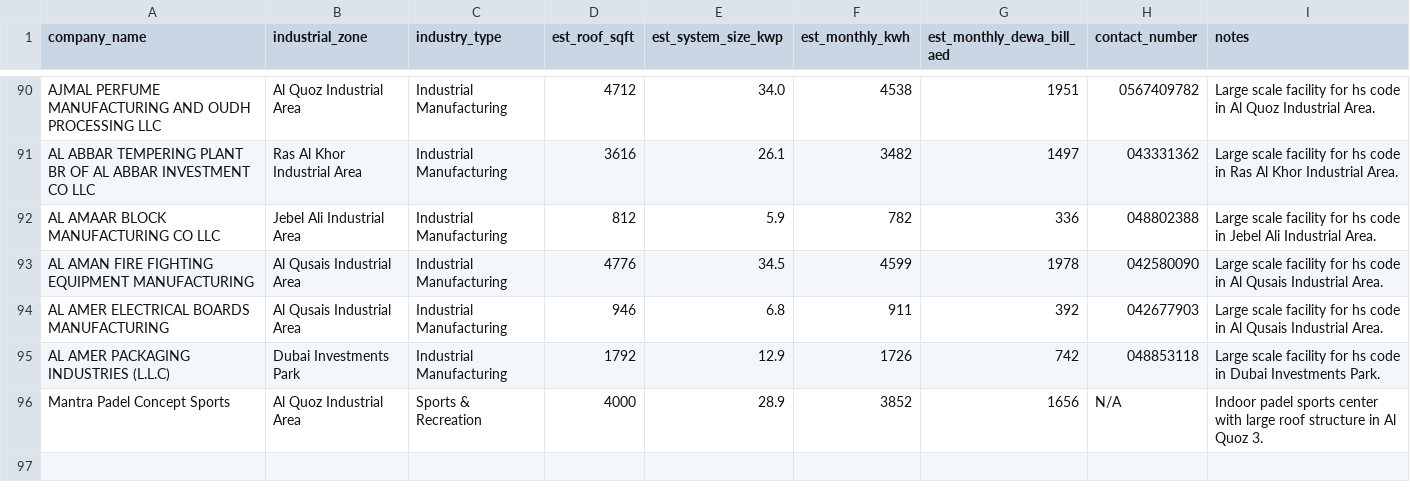
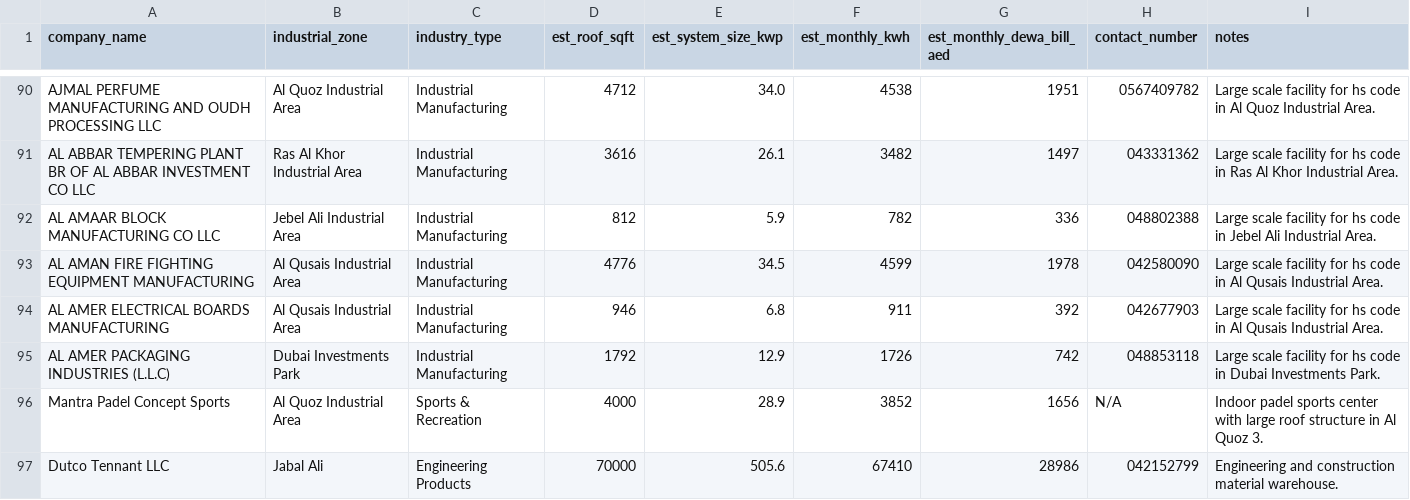
Before and after one commit to aparna-exe/solar, a CSV file: solar_leads.csv, drawn as a sheet; only a part is shown, gaps mark what is left out; the diff names each change by its address in the sheet, - before the commit and + after, or states it on an @@ line.

Commit message:
Update both solar and other emirates databases

```diff
--- a/solar_leads.csv
+++ b/solar_leads.csv
+row 97: Dutco Tennant LLC | Jabal Ali | Engineering Products | 70000 | 505.6 | 67410 | 28986 | 042152799 | Engineering and construction material warehouse.
```
Also changed, not shown: 2 other files.
